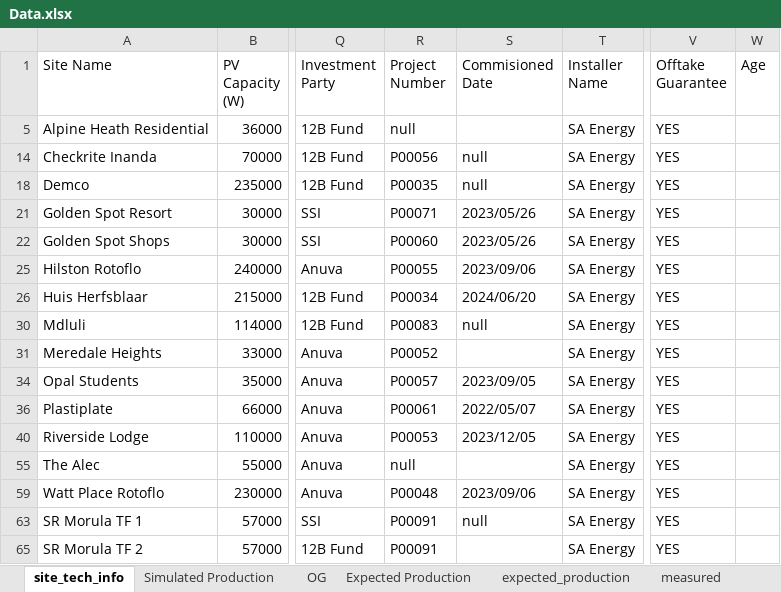
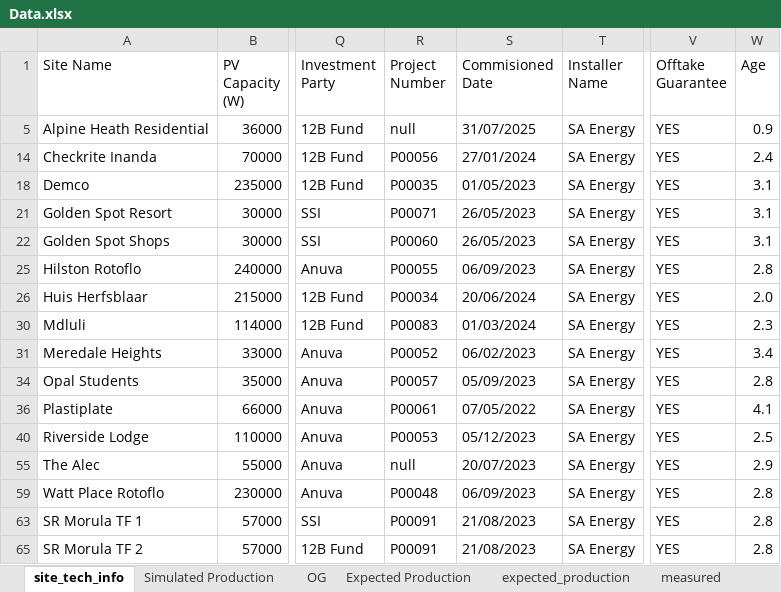
Before and after one commit to MathakgaleMohale/Performance-Review, an Excel workbook: Data.xlsx, sheet site_tech_info, drawn as a sheet; only a part is shown, gaps mark what is left out; values as stored, in another font and other column widths than the file's, no borders; table styles not drawn; the diff covers the shown part only; the diff names each change by its address in the sheet, - before the commit and + after, or states it on an @@ line.

```diff
--- a/Data.xlsx (sheet site_tech_info)
+++ b/Data.xlsx (sheet site_tech_info)
-S5 (Commisioned Date): (empty)
+S5 (Commisioned Date): 31/07/2025
-W5 (Age): (empty)
+W5 (Age): 0.9
-S14 (Commisioned Date): null
+S14 (Commisioned Date): 27/01/2024
-W14 (Age): (empty)
+W14 (Age): 2.4
-S18 (Commisioned Date): null
+S18 (Commisioned Date): 01/05/2023
-W18 (Age): (empty)
+W18 (Age): 3.1
-S21:S22 (Commisioned Date): 2023/05/26
+S21:S22 (Commisioned Date): 26/05/2023
-W21:W22 (Age): (empty)
+W21:W22 (Age): 3.1
-S25 (Commisioned Date): 2023/09/06
+S25 (Commisioned Date): 06/09/2023
-W25 (Age): (empty)
+W25 (Age): 2.8
-S26 (Commisioned Date): 2024/06/20
+S26 (Commisioned Date): 20/06/2024
-W26 (Age): (empty)
+W26 (Age): 2.0
-S30 (Commisioned Date): null
+S30 (Commisioned Date): 01/03/2024
-W30 (Age): (empty)
+W30 (Age): 2.3
-S31 (Commisioned Date): (empty)
+S31 (Commisioned Date): 06/02/2023
-W31 (Age): (empty)
+W31 (Age): 3.4
-S34 (Commisioned Date): 2023/09/05
+S34 (Commisioned Date): 05/09/2023
-W34 (Age): (empty)
+W34 (Age): 2.8
-S36 (Commisioned Date): 2022/05/07
+S36 (Commisioned Date): 07/05/2022
-W36 (Age): (empty)
+W36 (Age): 4.1
-S40 (Commisioned Date): 2023/12/05
+S40 (Commisioned Date): 05/12/2023
-W40 (Age): (empty)
+W40 (Age): 2.5
-S55 (Commisioned Date): (empty)
+S55 (Commisioned Date): 20/07/2023
-W55 (Age): (empty)
+W55 (Age): 2.9
-S59 (Commisioned Date): 2023/09/06
+S59 (Commisioned Date): 06/09/2023
-W59 (Age): (empty)
+W59 (Age): 2.8
-S63 (Commisioned Date): null
+S63 (Commisioned Date): 21/08/2023
-W63 (Age): (empty)
+W63 (Age): 2.8
-S65 (Commisioned Date): (empty)
+S65 (Commisioned Date): 21/08/2023
-W65 (Age): (empty)
+W65 (Age): 2.8
```
Also changed, not shown: 24 edited cells elsewhere in this sheet, sheet OG, other sheet tabs, formulas that keep their value, hidden cells, charts or pictures, 4 other files.
